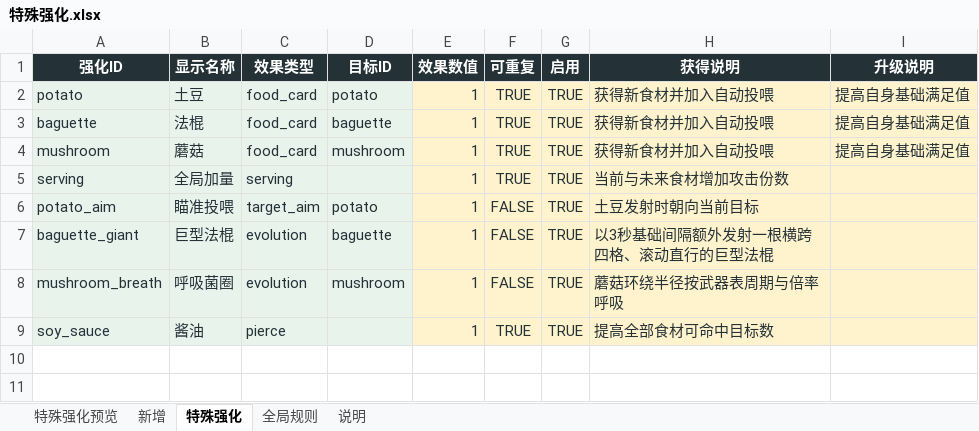
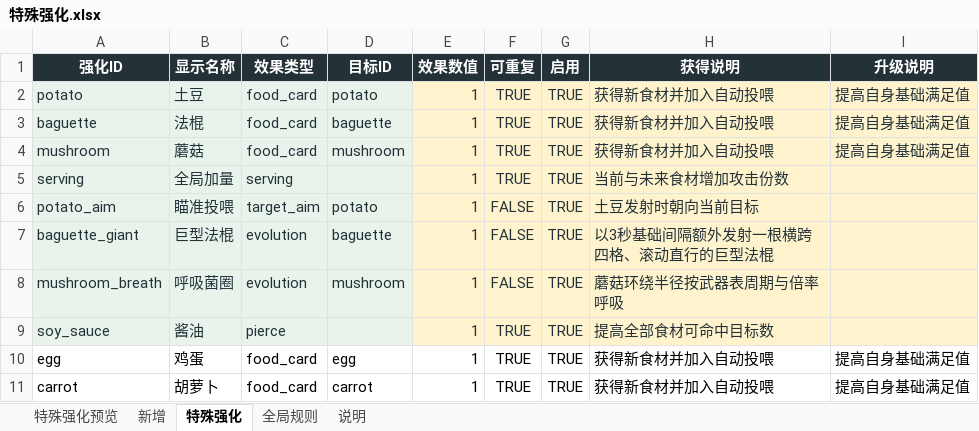
Before and after one commit to Xixi052303/Sali-project, an Excel workbook: balance_tables/特殊强化.xlsx, sheet 特殊强化, drawn as a sheet; values as stored, in another font and other column widths than the file's, no borders; table styles not drawn; the diff names each change by its address in the sheet, - before the commit and + after, or states it on an @@ line.

```diff
--- a/balance_tables/特殊强化.xlsx (sheet 特殊强化)
+++ b/balance_tables/特殊强化.xlsx (sheet 特殊强化)
+row 10: egg | 鸡蛋 | food_card | egg | 1 | TRUE | TRUE | 获得新食材并加入自动投喂 | 提高自身基础满足值
+row 11: carrot | 胡萝卜 | food_card | carrot | 1 | TRUE | TRUE | 获得新食材并加入自动投喂 | 提高自身基础满足值
```
Also changed, not shown: sheet 特殊强化预览, balance_tables/普通强化.xlsx, balance_tables/武器.xlsx, 47 other files.
